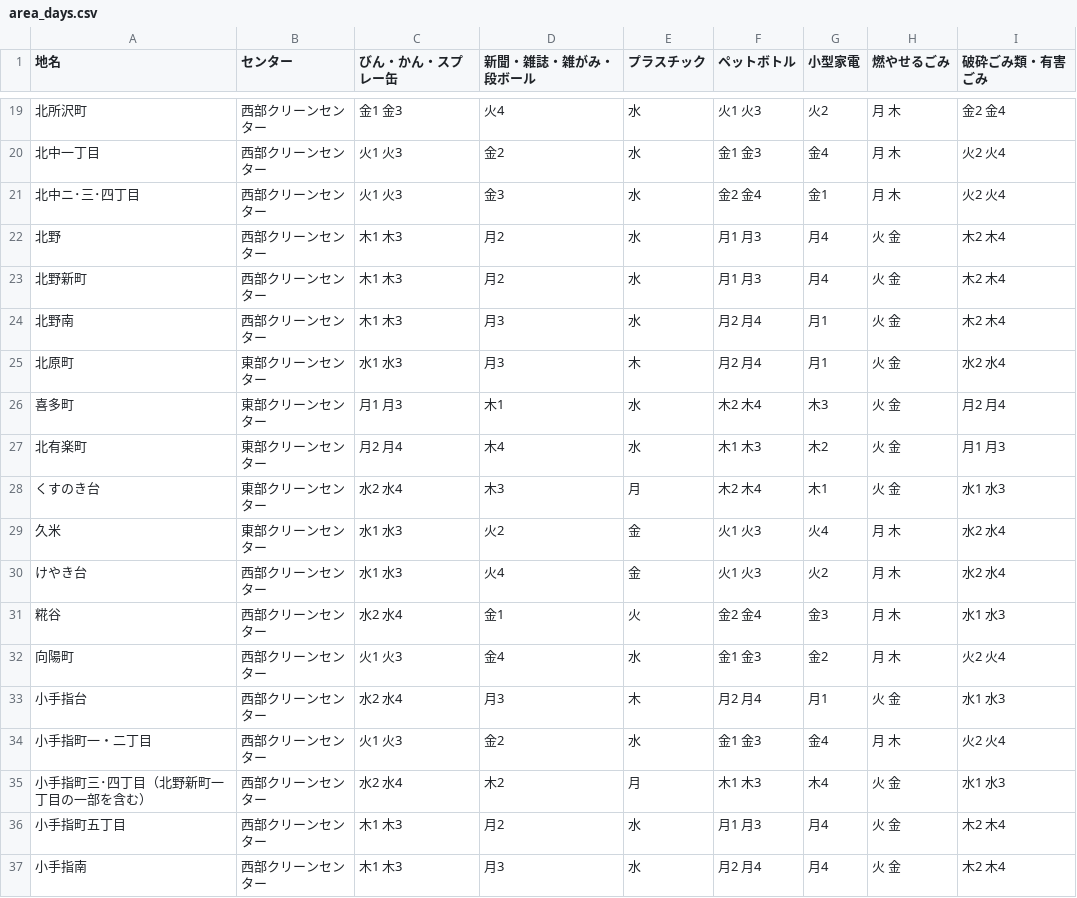
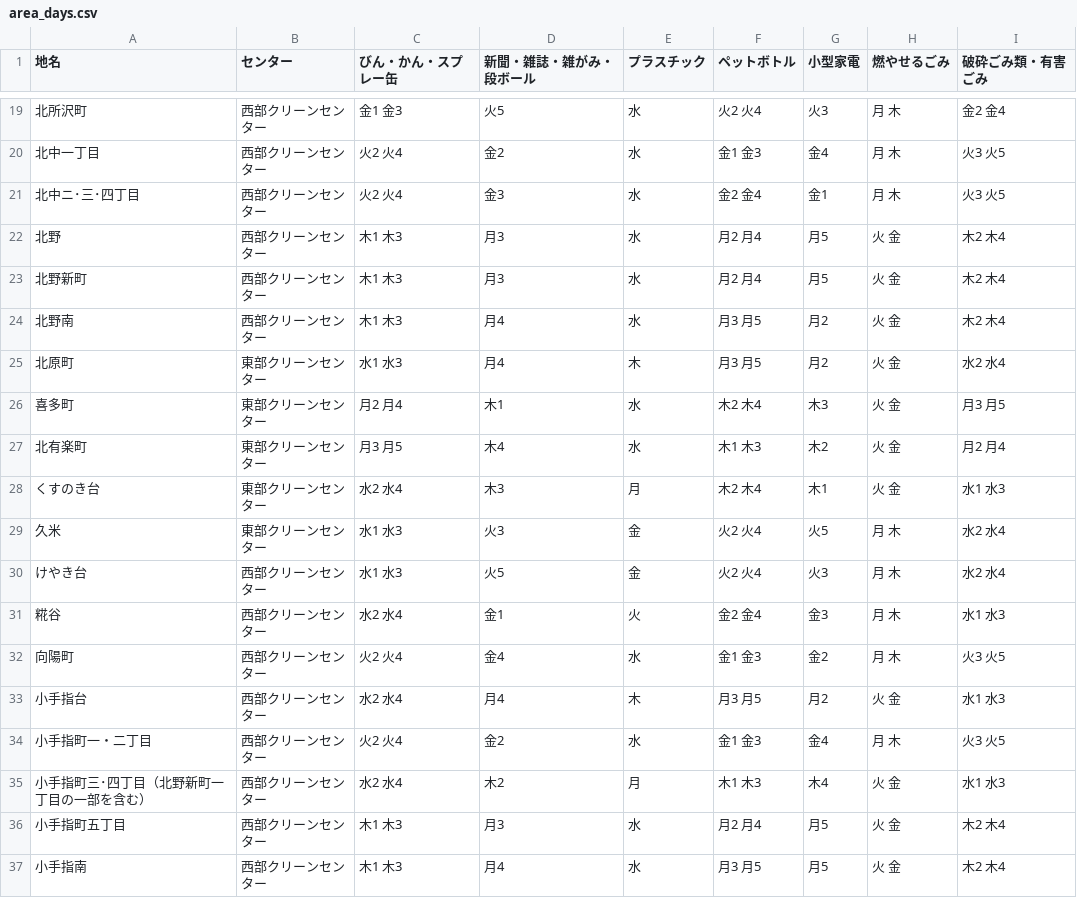
Before and after one commit to onot01/5374, a CSV file: data/area_days.csv, drawn as a sheet; only a part is shown, gaps mark what is left out; the diff covers the shown part only.

```diff
--- a/data/area_days.csv
+++ b/data/area_days.csv
@@ -19,19 +19,19 @@
-北所沢町,西部クリーンセンター,金1 金3,火4,水,火1 火3,火2,月 木,金2 金4
-北中一丁目,西部クリーンセンター,火1 火3,金2,水,金1 金3,金4,月 木,火2 火4
-北中ニ･三･四丁目,西部クリーンセンター,火1 火3,金3,水,金2 金4,金1,月 木,火2 火4
-北野,西部クリーンセンター,木1 木3,月2,水,月1 月3,月4,火 金,木2 木4
-北野新町,西部クリーンセンター,木1 木3,月2,水,月1 月3,月4,火 金,木2 木4
-北野南,西部クリーンセンター,木1 木3,月3,水,月2 月4,月1,火 金,木2 木4
-北原町,東部クリーンセンター,水1 水3,月3,木,月2 月4,月1,火 金,水2 水4
-喜多町,東部クリーンセンター,月1 月3,木1,水,木2 木4,木3,火 金,月2 月4
-北有楽町,東部クリーンセンター,月2 月4,木4,水,木1 木3,木2,火 金,月1 月3
+北所沢町,西部クリーンセンター,金1 金3,火5,水,火2 火4,火3,月 木,金2 金4
+北中一丁目,西部クリーンセンター,火2 火4,金2,水,金1 金3,金4,月 木,火3 火5
+北中ニ･三･四丁目,西部クリーンセンター,火2 火4,金3,水,金2 金4,金1,月 木,火3 火5
+北野,西部クリーンセンター,木1 木3,月3,水,月2 月4,月5,火 金,木2 木4
+北野新町,西部クリーンセンター,木1 木3,月3,水,月2 月4,月5,火 金,木2 木4
+北野南,西部クリーンセンター,木1 木3,月4,水,月3 月5,月2,火 金,木2 木4
+北原町,東部クリーンセンター,水1 水3,月4,木,月3 月5,月2,火 金,水2 水4
+喜多町,東部クリーンセンター,月2 月4,木1,水,木2 木4,木3,火 金,月3 月5
+北有楽町,東部クリーンセンター,月3 月5,木4,水,木1 木3,木2,火 金,月2 月4
 くすのき台,東部クリーンセンター,水2 水4,木3,月,木2 木4,木1,火 金,水1 水3
-久米,東部クリーンセンター,水1 水3,火2,金,火1 火3,火4,月 木,水2 水4
-けやき台,西部クリーンセンター,水1 水3,火4,金,火1 火3,火2,月 木,水2 水4
+久米,東部クリーンセンター,水1 水3,火3,金,火2 火4,火5,月 木,水2 水4
+けやき台,西部クリーンセンター,水1 水3,火5,金,火2 火4,火3,月 木,水2 水4
 糀谷,西部クリーンセンター,水2 水4,金1,火,金2 金4,金3,月 木,水1 水3
-向陽町,西部クリーンセンター,火1 火3,金4,水,金1 金3,金2,月 木,火2 火4
-小手指台,西部クリーンセンター,水2 水4,月3,木,月2 月4,月1,火 金,水1 水3
-小手指町一・二丁目,西部クリーンセンター,火1 火3,金2,水,金1 金3,金4,月 木,火2 火4
+向陽町,西部クリーンセンター,火2 火4,金4,水,金1 金3,金2,月 木,火3 火5
+小手指台,西部クリーンセンター,水2 水4,月4,木,月3 月5,月2,火 金,水1 水3
+小手指町一・二丁目,西部クリーンセンター,火2 火4,金2,水,金1 金3,金4,月 木,火3 火5
 小手指町三･四丁目（北野新町一丁目の一部を含む）,西部クリーンセンター,水2 水4,木2,月,木1 木3,木4,火 金,水1 水3
-小手指町五丁目,西部クリーンセンター,木1 木3,月2,水,月1 月3,月4,火 金,木2 木4
-小手指南,西部クリーンセンター,木1 木3,月3,水,月2 月4,月4,火 金,木2 木4
+小手指町五丁目,西部クリーンセンター,木1 木3,月3,水,月2 月4,月5,火 金,木2 木4
+小手指南,西部クリーンセンター,木1 木3,月4,水,月3 月5,月5,火 金,木2 木4
```
Also changed, not shown: 158 edited cells elsewhere in this file.
